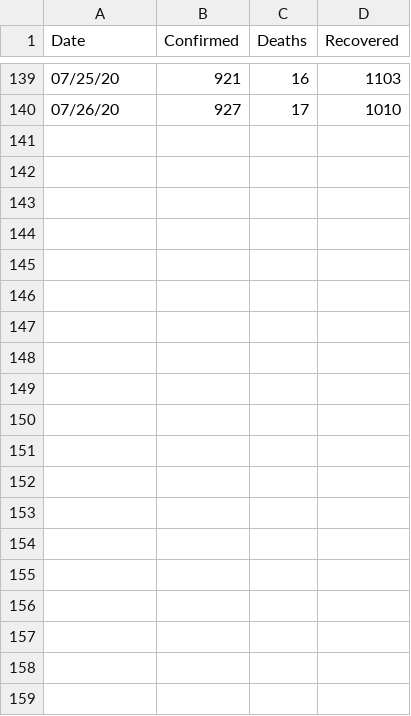
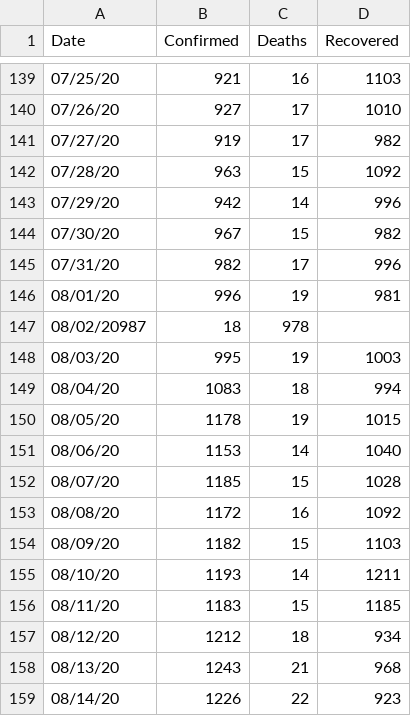
Before and after one commit to covid19-Turkey/covid19-Turkey-Dataset, a CSV file: covid-19_Turkey.csv, drawn as a sheet; only a part is shown, gaps mark what is left out; the diff names each change by its address in the sheet, - before the commit and + after, or states it on an @@ line.

Commit message:
Update covid-19_Turkey.csv

```diff
--- a/covid-19_Turkey.csv
+++ b/covid-19_Turkey.csv
+row 141: 07/27/20 | 919 | 17 | 982
+row 142: 07/28/20 | 963 | 15 | 1092
+row 143: 07/29/20 | 942 | 14 | 996
+row 144: 07/30/20 | 967 | 15 | 982
+row 145: 07/31/20 | 982 | 17 | 996
+row 146: 08/01/20 | 996 | 19 | 981
+row 147: 08/02/20987 | 18 | 978
+row 148: 08/03/20 | 995 | 19 | 1003
+row 149: 08/04/20 | 1083 | 18 | 994
+row 150: 08/05/20 | 1178 | 19 | 1015
+row 151: 08/06/20 | 1153 | 14 | 1040
+row 152: 08/07/20 | 1185 | 15 | 1028
+row 153: 08/08/20 | 1172 | 16 | 1092
+row 154: 08/09/20 | 1182 | 15 | 1103
+row 155: 08/10/20 | 1193 | 14 | 1211
+row 156: 08/11/20 | 1183 | 15 | 1185
+row 157: 08/12/20 | 1212 | 18 | 934
+row 158: 08/13/20 | 1243 | 21 | 968
+row 159: 08/14/20 | 1226 | 22 | 923
```
